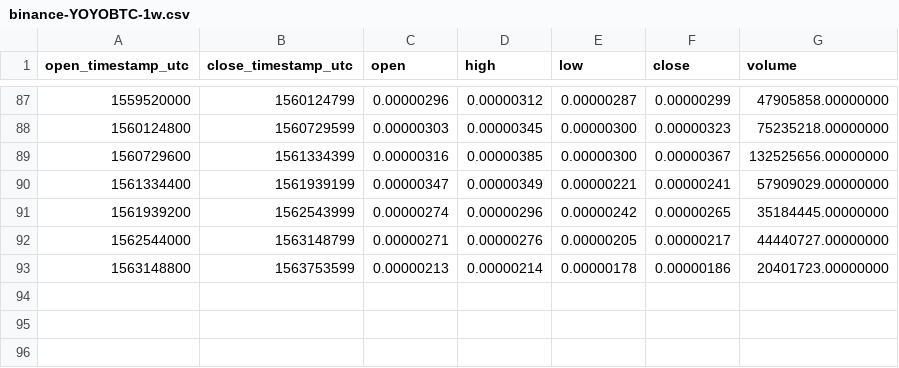
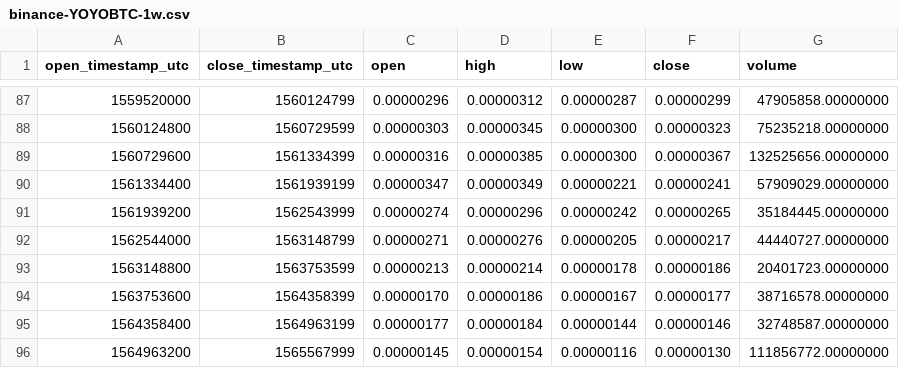
Before and after one commit to cryptobigbro/binance-YOYOBTC, a CSV file: binance-YOYOBTC-1w.csv, drawn as a sheet; only a part is shown, gaps mark what is left out; the diff names each change by its address in the sheet, - before the commit and + after, or states it on an @@ line.

```diff
--- a/binance-YOYOBTC-1w.csv
+++ b/binance-YOYOBTC-1w.csv
+row 94: 1563753600 | 1564358399 | 0.00000170 | 0.00000186 | 0.00000167 | 0.00000177 | 38716578.00000000
+row 95: 1564358400 | 1564963199 | 0.00000177 | 0.00000184 | 0.00000144 | 0.00000146 | 32748587.00000000
+row 96: 1564963200 | 1565567999 | 0.00000145 | 0.00000154 | 0.00000116 | 0.00000130 | 111856772.00000000
```
Also changed, not shown: binance-YOYOBTC-1M.csv, binance-YOYOBTC-1d.csv, 1 other file.
